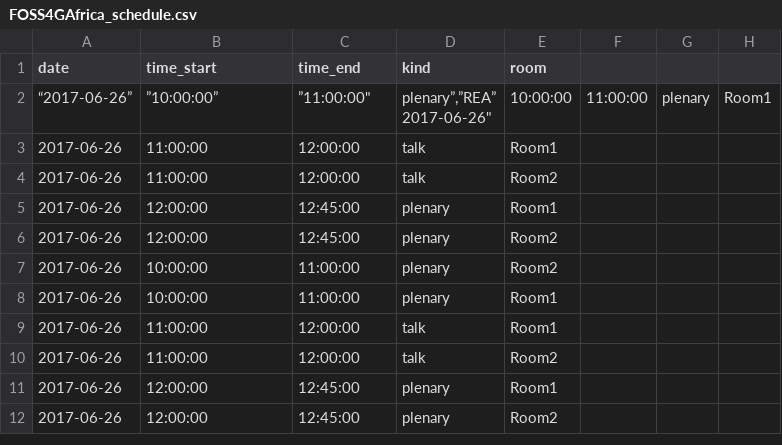
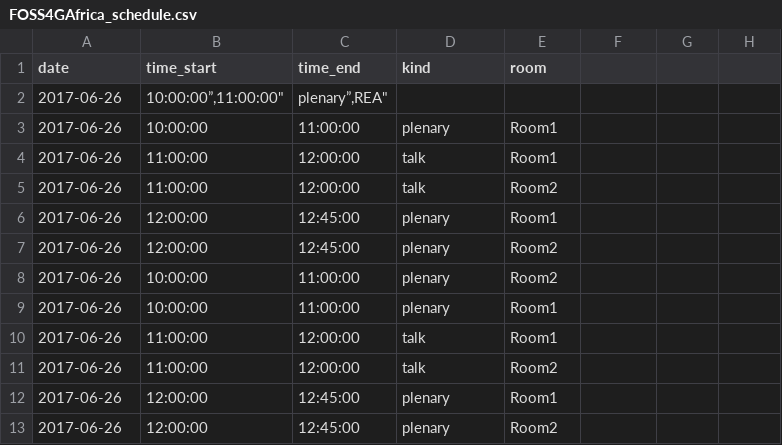
Before and after one commit to kartoza/QGIS_UG, a CSV file: django_project/conference_schedules/FOSS4GAfrica_schedule.csv, drawn as a sheet; removed rows and columns are numbered as before the commit, all else as after; ↵ is a line break in a cell; the diff names each change by its address in the sheet, - before the commit and + after, or states it on an @@ line.

Commit message:
Update FOSS4GAfrica_schedule.csv
Fix quoting

```diff
--- a/django_project/conference_schedules/FOSS4GAfrica_schedule.csv
+++ b/django_project/conference_schedules/FOSS4GAfrica_schedule.csv
-row 2: “2017-06-26” | ”10:00:00” | ”11:00:00" | plenary”,”REA” ↵ 2017-06-26" | 10:00:00 | 11:00:00 | plenary | Room1
+row 2: 2017-06-26 | 10:00:00”,11:00:00" | plenary”,REA"
+row 3: 2017-06-26 | 10:00:00 | 11:00:00 | plenary | Room1
```
